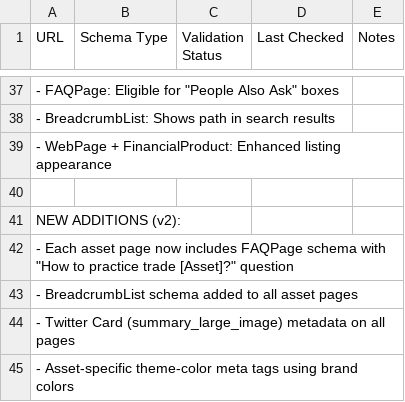
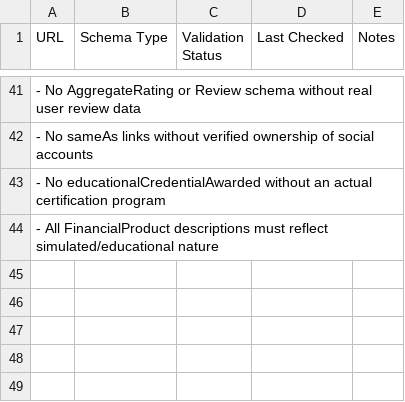
Before and after one commit to anugaweerasinghe-wq/trading101, a CSV file: public/rich_results_validation_log.csv, drawn as a sheet; only a part is shown, gaps mark what is left out; removed rows and columns are numbered as before the commit, all else as after; the diff covers the shown part only; the diff names each change by its address in the sheet, - before the commit and + after, or states it on an @@ line.

```diff
--- a/public/rich_results_validation_log.csv
+++ b/public/rich_results_validation_log.csv
-A41 (URL): - FAQPage: Eligible for "People Also Ask" boxes
+A41 (URL): - No AggregateRating or Review schema without real user review data
-A42 (URL): - BreadcrumbList: Shows path in search results
+A42 (URL): - No sameAs links without verified ownership of social accounts
-A43 (URL): - WebPage + FinancialProduct: Enhanced listing appearance
+A43 (URL): - No educationalCredentialAwarded without an actual certification program
-row 40: (empty)
-A44 (URL): NEW ADDITIONS (v2):
+A44 (URL): - All FinancialProduct descriptions must reflect simulated/educational nature
-row 42: - Each asset page now includes FAQPage schema with "How to practice trade [Asset]?" question
-row 43: - BreadcrumbList schema added to all asset pages
-row 44: - Twitter Card (summary_large_image) metadata on all pages
-row 45: - Asset-specific theme-color meta tags using brand colors
```
Also changed, not shown: 14 added rows, 10 removed rows and 55 edited cells elsewhere in this file, public/change_log.csv, public/link_slug_validation_report.csv, 15 other files.
